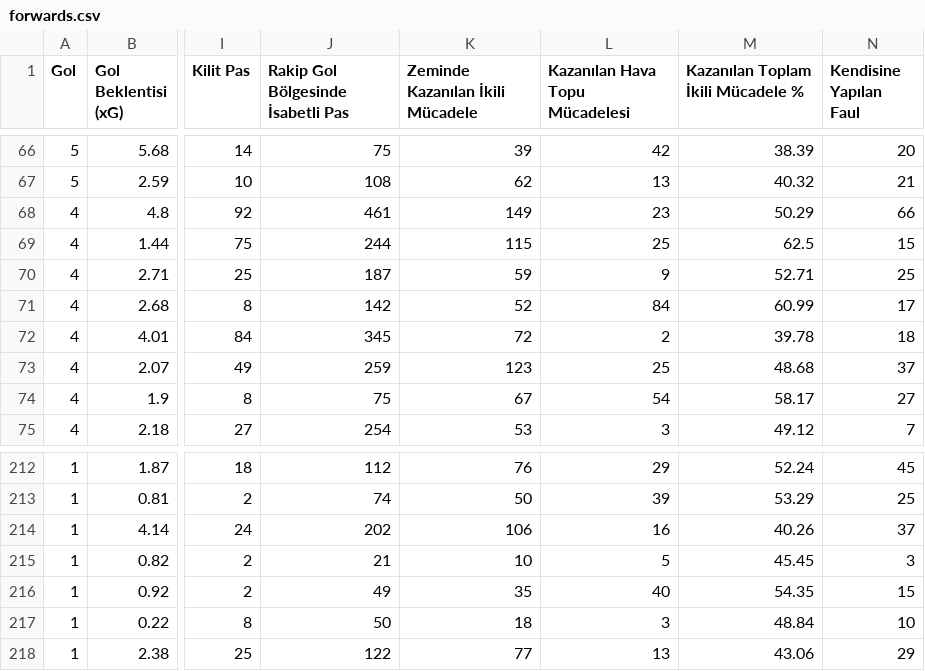
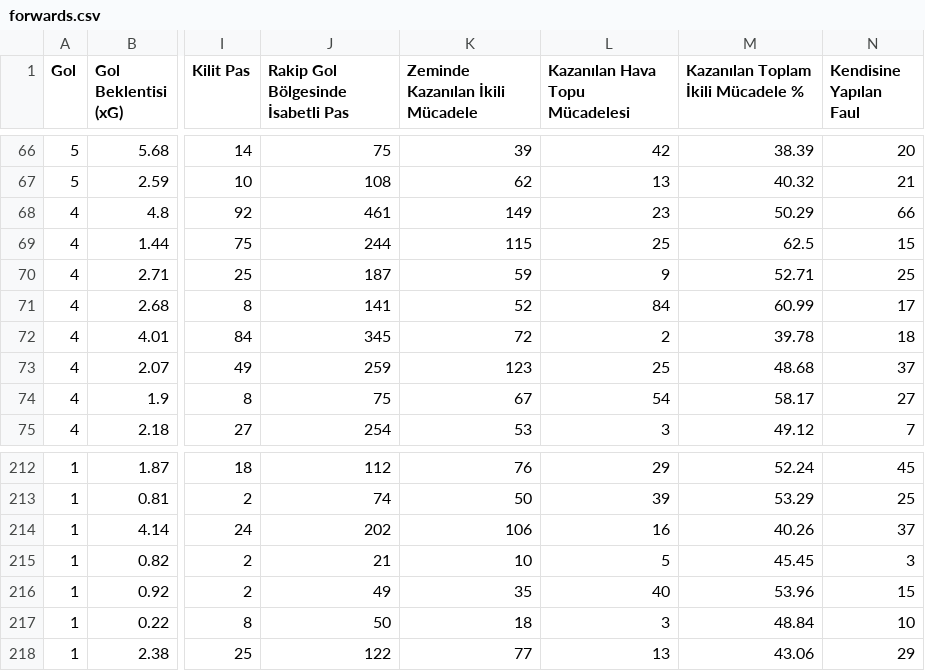
Before and after one commit to scatterradarcsv/csv_scatter_radar_total_noPos, a CSV file: forwards.csv, drawn as a sheet; only a part is shown, gaps mark what is left out; the diff covers the shown part only; the diff names each change by its address in the sheet, - before the commit and + after, or states it on an @@ line.

```diff
--- a/forwards.csv
+++ b/forwards.csv
-J71: 142
+J71: 141
-M216: 54.35
+M216: 53.96
```
Also changed, not shown: 13 edited cells elsewhere in this file.
